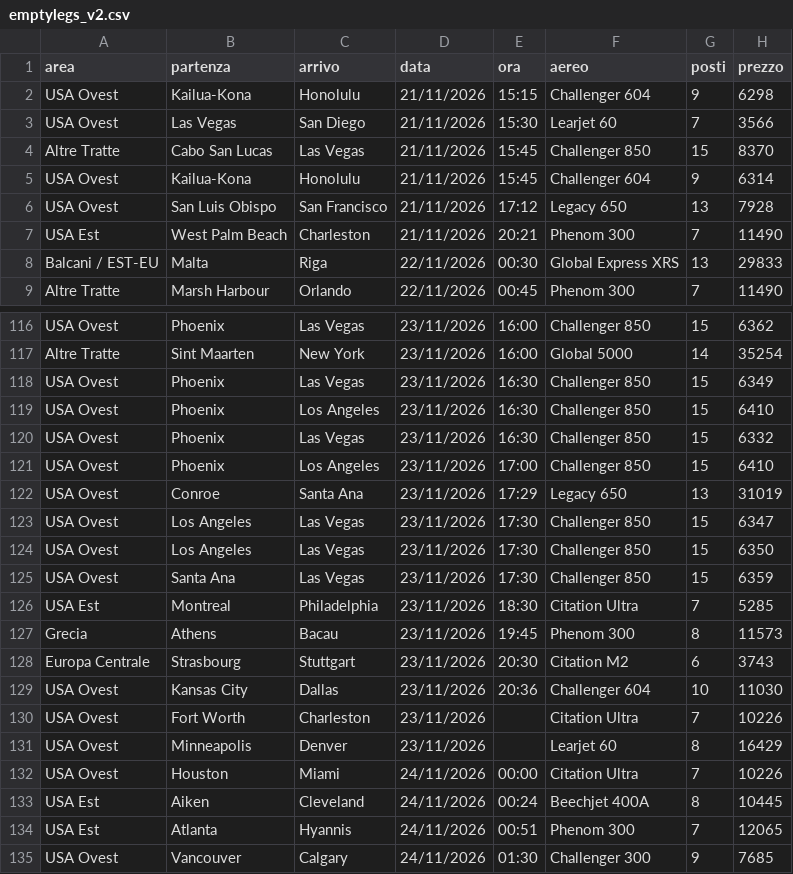
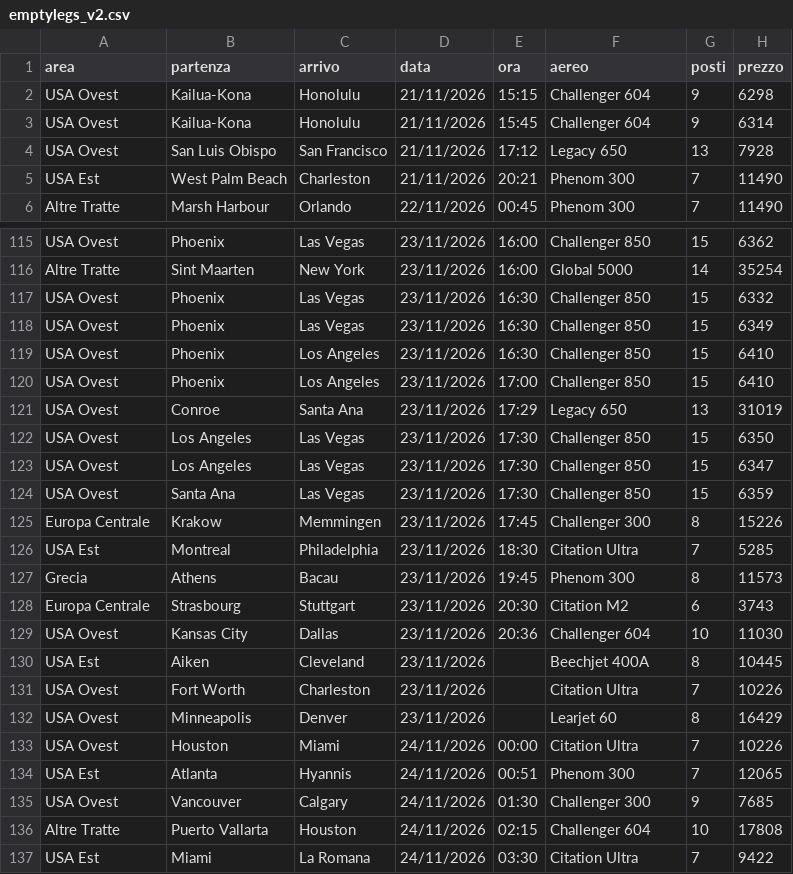
Before and after one commit to Stefano-1898/ypj-emptylegs, a CSV file: data/emptylegs_v2.csv, drawn as a sheet; only a part is shown, gaps mark what is left out; the shorter side is filled out with more unchanged rows; the diff covers the shown part only.

```diff
--- a/data/emptylegs_v2.csv
+++ b/data/emptylegs_v2.csv
@@ -2,4 +2,2 @@ area,partenza,arrivo,data,ora,aereo,posti,prezzo
 USA Ovest,Kailua-Kona,Honolulu,21/11/2026,15:15,Challenger 604,9,6298
-USA Ovest,Las Vegas,San Diego,21/11/2026,15:30,Learjet 60,7,3566
-Altre Tratte,Cabo San Lucas,Las Vegas,21/11/2026,15:45,Challenger 850,15,8370
 USA Ovest,Kailua-Kona,Honolulu,21/11/2026,15:45,Challenger 604,9,6314
@@ -7,3 +5,2 @@ USA Ovest,San Luis Obispo,San Francisco,21/11/2026,17:12,Legacy 650,13,7928
 USA Est,West Palm Beach,Charleston,21/11/2026,20:21,Phenom 300,7,11490
-Balcani / EST-EU,Malta,Riga,22/11/2026,00:30,Global Express XRS,13,29833
 Altre Tratte,Marsh Harbour,Orlando,22/11/2026,00:45,Phenom 300,7,11490
@@ -117,10 +116,11 @@ USA Ovest,Phoenix,Las Vegas,23/11/2026,16:00,Challenger 850,15,6362
 Altre Tratte,Sint Maarten,New York,23/11/2026,16:00,Global 5000,14,35254
+USA Ovest,Phoenix,Las Vegas,23/11/2026,16:30,Challenger 850,15,6332
 USA Ovest,Phoenix,Las Vegas,23/11/2026,16:30,Challenger 850,15,6349
 USA Ovest,Phoenix,Los Angeles,23/11/2026,16:30,Challenger 850,15,6410
-USA Ovest,Phoenix,Las Vegas,23/11/2026,16:30,Challenger 850,15,6332
 USA Ovest,Phoenix,Los Angeles,23/11/2026,17:00,Challenger 850,15,6410
 USA Ovest,Conroe,Santa Ana,23/11/2026,17:29,Legacy 650,13,31019
+USA Ovest,Los Angeles,Las Vegas,23/11/2026,17:30,Challenger 850,15,6350
 USA Ovest,Los Angeles,Las Vegas,23/11/2026,17:30,Challenger 850,15,6347
-USA Ovest,Los Angeles,Las Vegas,23/11/2026,17:30,Challenger 850,15,6350
 USA Ovest,Santa Ana,Las Vegas,23/11/2026,17:30,Challenger 850,15,6359
+Europa Centrale,Krakow,Memmingen,23/11/2026,17:45,Challenger 300,8,15226
 USA Est,Montreal,Philadelphia,23/11/2026,18:30,Citation Ultra,7,5285
@@ -129,2 +129,3 @@ Europa Centrale,Strasbourg,Stuttgart,23/11/2026,20:30,Citation M2,6,3743
 USA Ovest,Kansas City,Dallas,23/11/2026,20:36,Challenger 604,10,11030
+USA Est,Aiken,Cleveland,23/11/2026,,Beechjet 400A,8,10445
 USA Ovest,Fort Worth,Charleston,23/11/2026,,Citation Ultra,7,10226
@@ -132,3 +133,2 @@ USA Ovest,Minneapolis,Denver,23/11/2026,,Learjet 60,8,16429
 USA Ovest,Houston,Miami,24/11/2026,00:00,Citation Ultra,7,10226
-USA Est,Aiken,Cleveland,24/11/2026,00:24,Beechjet 400A,8,10445
 USA Est,Atlanta,Hyannis,24/11/2026,00:51,Phenom 300,7,12065
```
Also changed, not shown: 6 added rows, 3 removed rows, 3 moved rows and 3 edited cells elsewhere in this file, data/emptylegs.csv, 4 other files.
